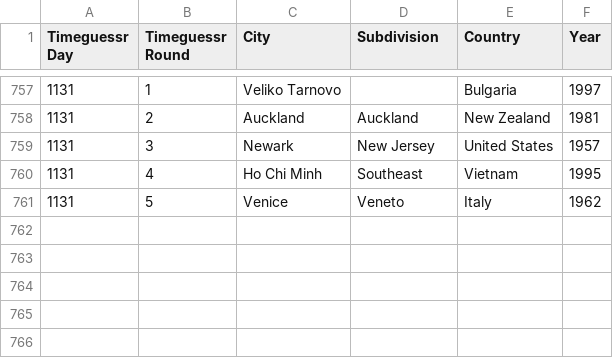
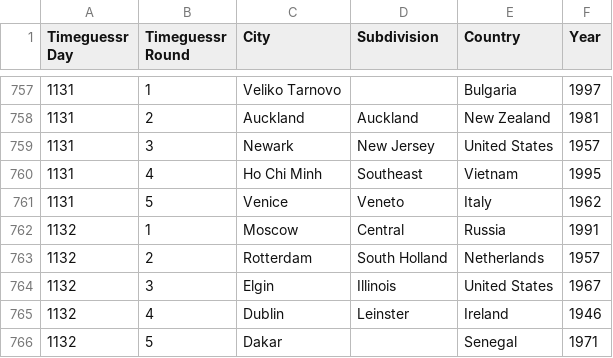
Before and after one commit to sjlarimer/TimeGuessr, a CSV file: Data/Timeguessr_Actuals_Parsed.csv, drawn as a sheet; only a part is shown, gaps mark what is left out.

```diff
--- a/Data/Timeguessr_Actuals_Parsed.csv
+++ b/Data/Timeguessr_Actuals_Parsed.csv
@@ -761 +761,6 @@ Timeguessr Day,Timeguessr Round,City,Subdivision,Country,Year
 1131,5,Venice,Veneto,Italy,1962
+1132,1,Moscow,Central,Russia,1991
+1132,2,Rotterdam,South Holland,Netherlands,1957
+1132,3,Elgin,Illinois,United States,1967
+1132,4,Dublin,Leinster,Ireland,1946
+1132,5,Dakar,,Senegal,1971
```
Also changed, not shown: Data/Timeguessr_Michael_Parsed.csv, Data/Timeguessr_Sarah_Parsed.csv, 4 other files.
